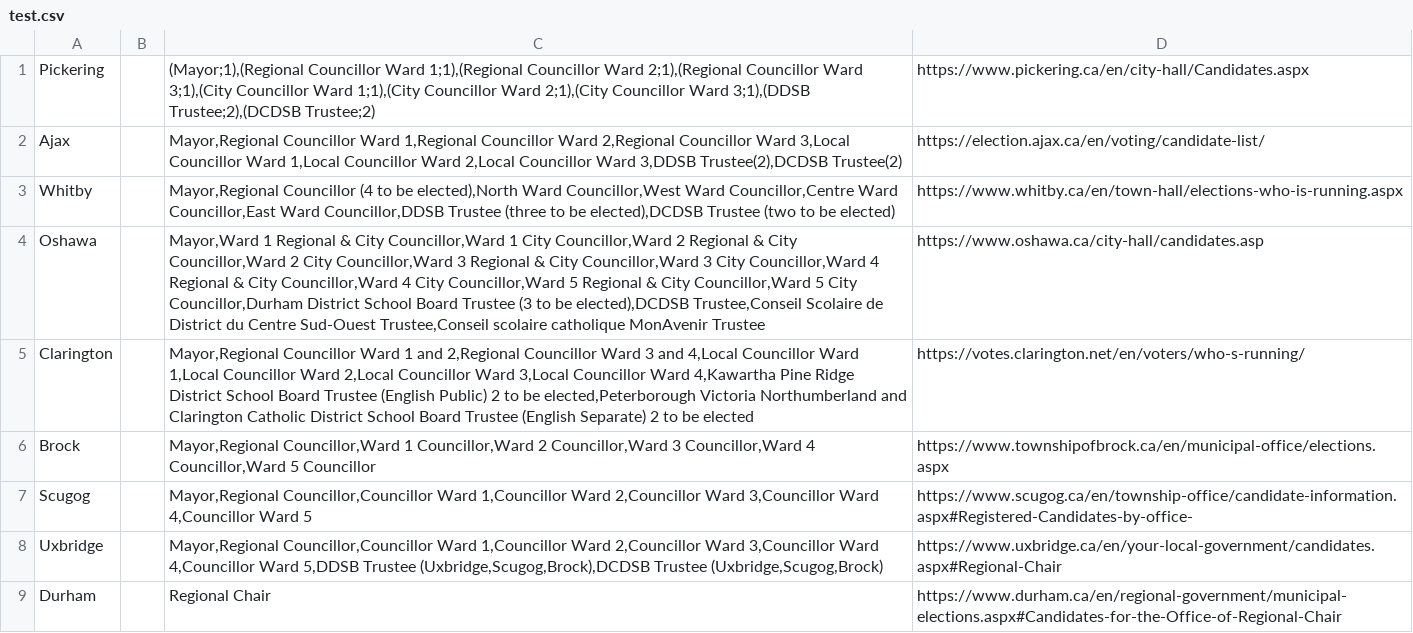
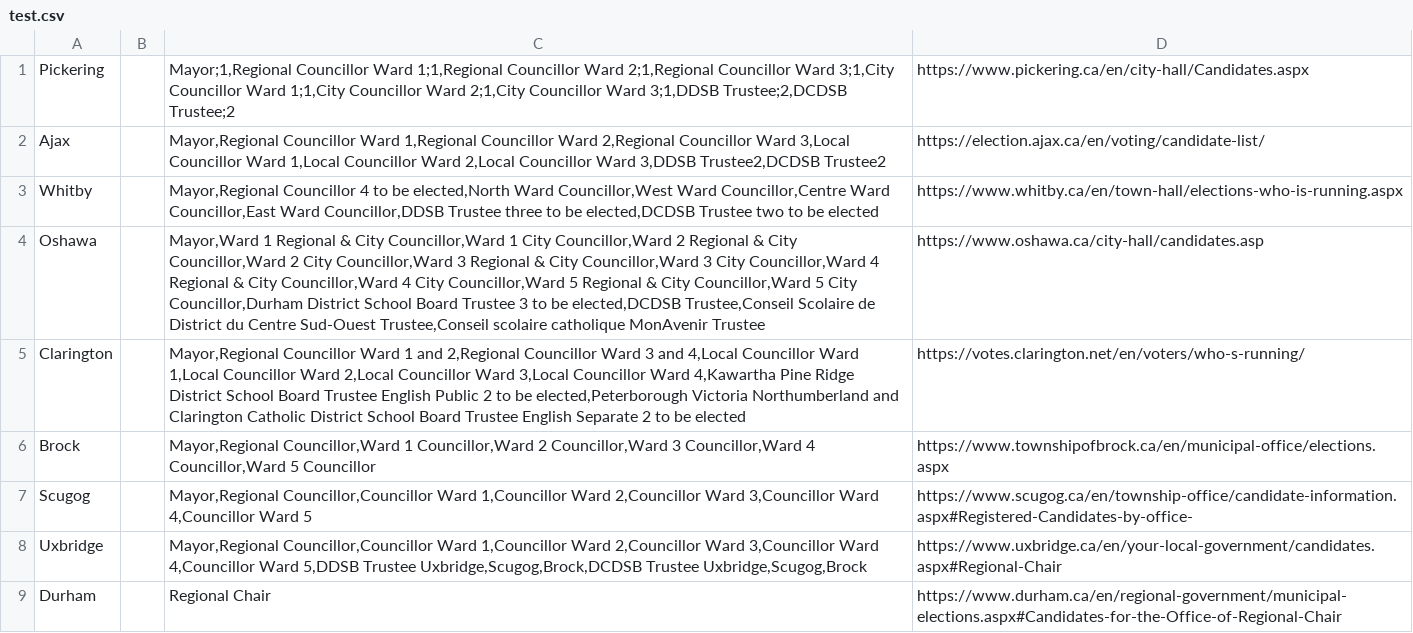
Before and after one commit to liamn74/durhamcandidates, a CSV file: test.csv, drawn as a sheet.

Commit message:
Update test.csv

```diff
--- a/test.csv
+++ b/test.csv
@@ -1,9 +1,9 @@
-Pickering,,"(Mayor;1),(Regional Councillor Ward 1;1),(Regional Councillor Ward 2;1),(Regional Councillor Ward 3;1),(City Councillor Ward 1;1),(City Councillor Ward 2;1),(City Councillor Ward 3;1),(DDSB Trustee;2),(DCDSB Trustee;2)",https://www.pickering.ca/en/city-hall/Candidates.aspx
-Ajax,,"Mayor,Regional Councillor Ward 1,Regional Councillor Ward 2,Regional Councillor Ward 3,Local Councillor Ward 1,Local Councillor Ward 2,Local Councillor Ward 3,DDSB Trustee(2),DCDSB Trustee(2)",https://election.ajax.ca/en/voting/candidate-list/
-Whitby,,"Mayor,Regional Councillor (4 to be elected),North Ward Councillor,West Ward Councillor,Centre Ward Councillor,East Ward Councillor,DDSB Trustee (three to be elected),DCDSB Trustee (two to be elected)",https://www.whitby.ca/en/town-hall/elections-who-is-running.aspx
-Oshawa,,"Mayor,Ward 1 Regional & City Councillor,Ward 1 City Councillor,Ward 2 Regional & City Councillor,Ward 2 City Councillor,Ward 3 Regional & City Councillor,Ward 3 City Councillor,Ward 4 Regional & City Councillor,Ward 4 City Councillor,Ward 5 Regional & City Councillor,Ward 5 City Councillor,Durham District School Board Trustee (3 to be elected),DCDSB Trustee,Conseil Scolaire de District du Centre Sud-Ouest Trustee,Conseil scolaire catholique MonAvenir Trustee",https://www.oshawa.ca/city-hall/candidates.asp
-Clarington,,"Mayor,Regional Councillor Ward 1 and 2,Regional Councillor Ward 3 and 4,Local Councillor Ward 1,Local Councillor Ward 2,Local Councillor Ward 3,Local Councillor Ward 4,Kawartha Pine Ridge District School Board Trustee (English Public) 2 to be elected,Peterborough Victoria Northumberland and Clarington Catholic District School Board Trustee (English Separate) 2 to be elected",https://votes.clarington.net/en/voters/who-s-running/
+Pickering,,"Mayor;1,Regional Councillor Ward 1;1,Regional Councillor Ward 2;1,Regional Councillor Ward 3;1,City Councillor Ward 1;1,City Councillor Ward 2;1,City Councillor Ward 3;1,DDSB Trustee;2,DCDSB Trustee;2",https://www.pickering.ca/en/city-hall/Candidates.aspx
+Ajax,,"Mayor,Regional Councillor Ward 1,Regional Councillor Ward 2,Regional Councillor Ward 3,Local Councillor Ward 1,Local Councillor Ward 2,Local Councillor Ward 3,DDSB Trustee2,DCDSB Trustee2",https://election.ajax.ca/en/voting/candidate-list/
+Whitby,,"Mayor,Regional Councillor 4 to be elected,North Ward Councillor,West Ward Councillor,Centre Ward Councillor,East Ward Councillor,DDSB Trustee three to be elected,DCDSB Trustee two to be elected",https://www.whitby.ca/en/town-hall/elections-who-is-running.aspx
+Oshawa,,"Mayor,Ward 1 Regional & City Councillor,Ward 1 City Councillor,Ward 2 Regional & City Councillor,Ward 2 City Councillor,Ward 3 Regional & City Councillor,Ward 3 City Councillor,Ward 4 Regional & City Councillor,Ward 4 City Councillor,Ward 5 Regional & City Councillor,Ward 5 City Councillor,Durham District School Board Trustee 3 to be elected,DCDSB Trustee,Conseil Scolaire de District du Centre Sud-Ouest Trustee,Conseil scolaire catholique MonAvenir Trustee",https://www.oshawa.ca/city-hall/candidates.asp
+Clarington,,"Mayor,Regional Councillor Ward 1 and 2,Regional Councillor Ward 3 and 4,Local Councillor Ward 1,Local Councillor Ward 2,Local Councillor Ward 3,Local Councillor Ward 4,Kawartha Pine Ridge District School Board Trustee English Public 2 to be elected,Peterborough Victoria Northumberland and Clarington Catholic District School Board Trustee English Separate 2 to be elected",https://votes.clarington.net/en/voters/who-s-running/
 Brock,,"Mayor,Regional Councillor,Ward 1 Councillor,Ward 2 Councillor,Ward 3 Councillor,Ward 4 Councillor,Ward 5 Councillor",https://www.townshipofbrock.ca/en/municipal-office/elections.aspx
 Scugog,,"Mayor,Regional Councillor,Councillor Ward 1,Councillor Ward 2,Councillor Ward 3,Councillor Ward 4,Councillor Ward 5",https://www.scugog.ca/en/township-office/candidate-information.aspx#Registered-Candidates-by-office-
-Uxbridge,,"Mayor,Regional Councillor,Councillor Ward 1,Councillor Ward 2,Councillor Ward 3,Councillor Ward 4,Councillor Ward 5,DDSB Trustee (Uxbridge,Scugog,Brock),DCDSB Trustee (Uxbridge,Scugog,Brock)",https://www.uxbridge.ca/en/your-local-government/candidates.aspx#Regional-Chair
+Uxbridge,,"Mayor,Regional Councillor,Councillor Ward 1,Councillor Ward 2,Councillor Ward 3,Councillor Ward 4,Councillor Ward 5,DDSB Trustee Uxbridge,Scugog,Brock,DCDSB Trustee Uxbridge,Scugog,Brock",https://www.uxbridge.ca/en/your-local-government/candidates.aspx#Regional-Chair
 Durham,,Regional Chair,https://www.durham.ca/en/regional-government/municipal-elections.aspx#Candidates-for-the-Office-of-Regional-Chair
```
